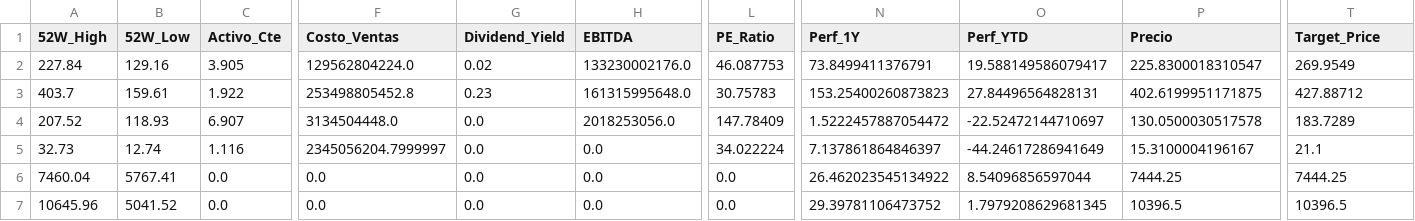
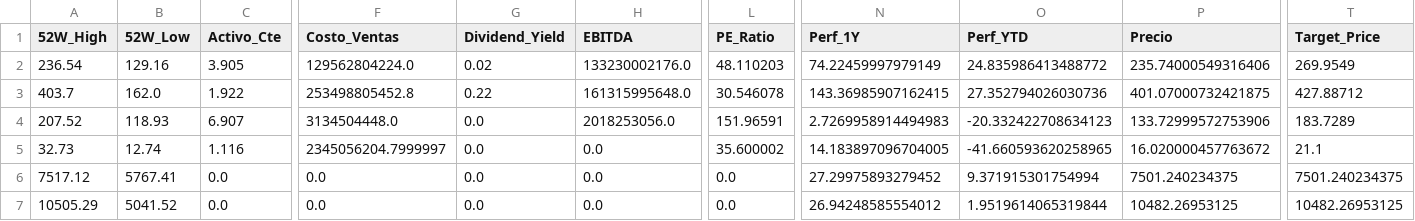
Before and after one commit to nicolasbobadillat/Indicadores, a CSV file: data_kpi.csv, drawn as a sheet; only a part is shown, gaps mark what is left out; the diff covers the shown part only; the diff names each change by its address in the sheet, - before the commit and + after, or states it on an @@ line.

```diff
--- a/data_kpi.csv
+++ b/data_kpi.csv
-A2 (52W_High): 227.84
+A2 (52W_High): 236.54
-L2 (PE_Ratio): 46.087753
+L2 (PE_Ratio): 48.110203
-N2 (Perf_1Y): 73.8499411376791
+N2 (Perf_1Y): 74.22459997979149
-O2 (Perf_YTD): 19.588149586079417
+O2 (Perf_YTD): 24.835986413488772
-P2 (Precio): 225.8300018310547
+P2 (Precio): 235.74000549316406
-B3 (52W_Low): 159.61
+B3 (52W_Low): 162.0
-G3 (Dividend_Yield): 0.23
+G3 (Dividend_Yield): 0.22
-L3 (PE_Ratio): 30.75783
+L3 (PE_Ratio): 30.546078
-N3 (Perf_1Y): 153.25400260873823
+N3 (Perf_1Y): 143.36985907162415
-O3 (Perf_YTD): 27.84496564828131
+O3 (Perf_YTD): 27.352794026030736
-P3 (Precio): 402.6199951171875
+P3 (Precio): 401.07000732421875
-L4 (PE_Ratio): 147.78409
+L4 (PE_Ratio): 151.96591
-N4 (Perf_1Y): 1.5222457887054472
+N4 (Perf_1Y): 2.7269958914494983
-O4 (Perf_YTD): -22.52472144710697
+O4 (Perf_YTD): -20.332422708634123
-P4 (Precio): 130.0500030517578
+P4 (Precio): 133.72999572753906
-L5 (PE_Ratio): 34.022224
+L5 (PE_Ratio): 35.600002
-N5 (Perf_1Y): 7.137861864846397
+N5 (Perf_1Y): 14.183897096704005
-O5 (Perf_YTD): -44.24617286941649
+O5 (Perf_YTD): -41.660593620258965
-P5 (Precio): 15.3100004196167
+P5 (Precio): 16.020000457763672
-A6 (52W_High): 7460.04
+A6 (52W_High): 7517.12
-N6 (Perf_1Y): 26.462023545134922
+N6 (Perf_1Y): 27.29975893279452
-O6 (Perf_YTD): 8.54096856597044
+O6 (Perf_YTD): 9.371915301754994
-P6 (Precio): 7444.25
+P6 (Precio): 7501.240234375
-T6 (Target_Price): 7444.25
+T6 (Target_Price): 7501.240234375
-A7 (52W_High): 10645.96
+A7 (52W_High): 10505.29
-N7 (Perf_1Y): 29.39781106473752
+N7 (Perf_1Y): 26.94248585554012
-O7 (Perf_YTD): 1.7979208629681345
+O7 (Perf_YTD): 1.9519614065319844
-P7 (Precio): 10396.5
+P7 (Precio): 10482.26953125
-T7 (Target_Price): 10396.5
+T7 (Target_Price): 10482.26953125
```
Also changed, not shown: 123 edited cells elsewhere in this file, data_history.csv, data_macro.csv.
